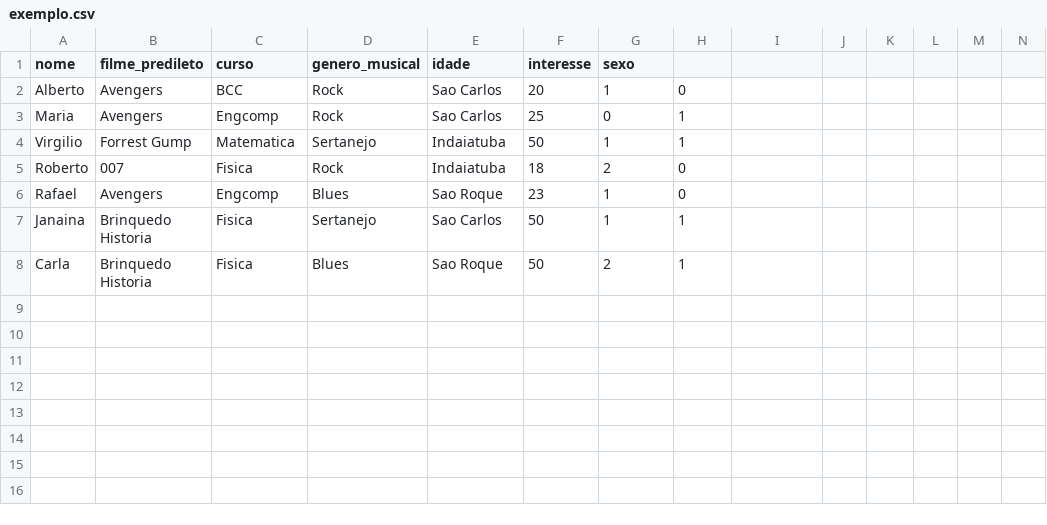
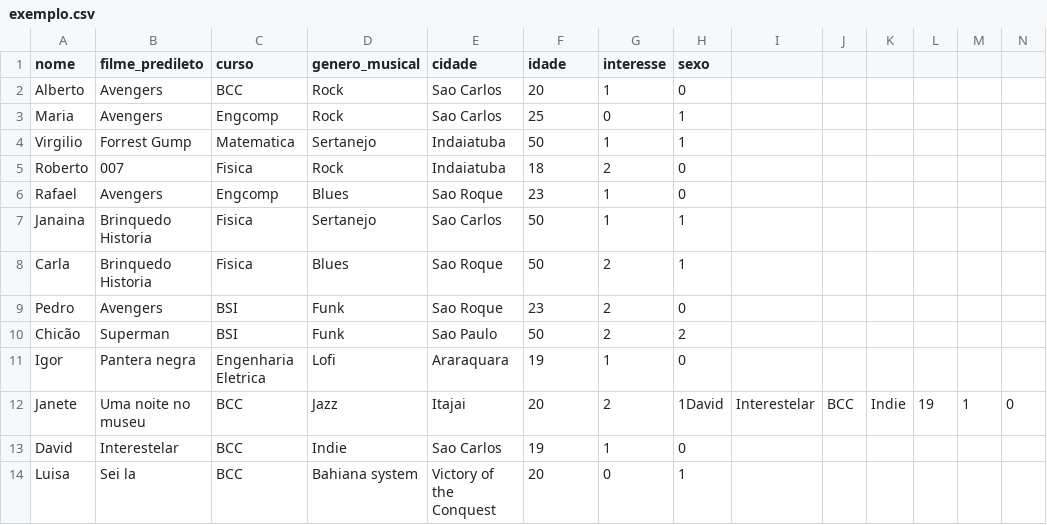
Before and after one commit to thiagop-usp/Tinder-Grafos, a CSV file: exemplo.csv, drawn as a sheet.

```diff
--- a/exemplo.csv
+++ b/exemplo.csv
@@ -1,2 +1,2 @@
-nome,filme_predileto,curso,genero_musical,idade,interesse,sexo
+nome,filme_predileto,curso,genero_musical,cidade,idade,interesse,sexo
 Alberto,Avengers,BCC,Rock,Sao Carlos,20,1,0
@@ -8 +8,7 @@ Janaina,Brinquedo Historia,Fisica,Sertanejo,Sao Carlos,50,1,1
 Carla,Brinquedo Historia,Fisica,Blues,Sao Roque,50,2,1
+Pedro,Avengers,BSI,Funk,Sao Roque,23,2,0
+Chicão,Superman,BSI,Funk,Sao Paulo,50,2,2
+Igor,Pantera negra,Engenharia Eletrica,Lofi,Araraquara,19,1,0
+Janete,Uma noite no museu,BCC,Jazz,Itajai,20,2,1David,Interestelar,BCC,Indie,19,1,0
+David,Interestelar,BCC,Indie,Sao Carlos,19,1,0
+Luisa,Sei la,BCC,Bahiana system,Victory of the Conquest,20,0,1
```
Also changed, not shown: 5 other files.
